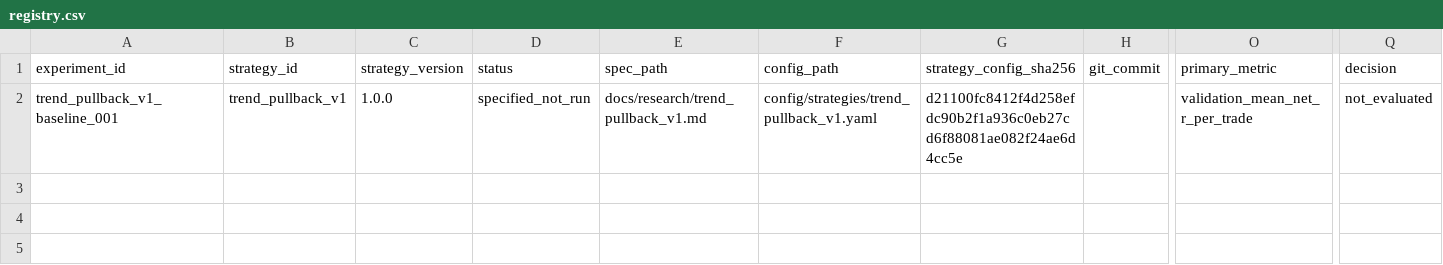
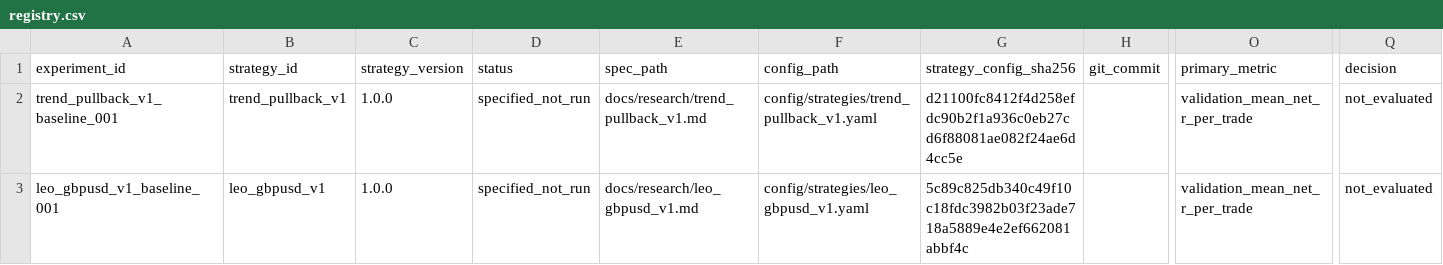
Before and after one commit to hdccode/FTMOQuant, a CSV file: experiments/registry.csv, drawn as a sheet; only a part is shown, gaps mark what is left out; rows hold the shown columns only; the diff names each change by its address in the sheet, - before the commit and + after, or states it on an @@ line.

Commit message:
research: checkpoint stage 3 strategy evaluations

```diff
--- a/experiments/registry.csv
+++ b/experiments/registry.csv
+row 3: leo_gbpusd_v1_baseline_001 | leo_gbpusd_v1 | 1.0.0 | specified_not_run | docs/research/leo_gbpusd_v1.md | config/strategies/leo_gbpusd_v1.yaml | 5c89c825db340c49f10c18fdc3982b03f23ade718a5889e4e2ef662081abbf4c |  | validation_mean_net_r_per_trade | not_evaluated
```
Also changed, not shown: 49 other files.
